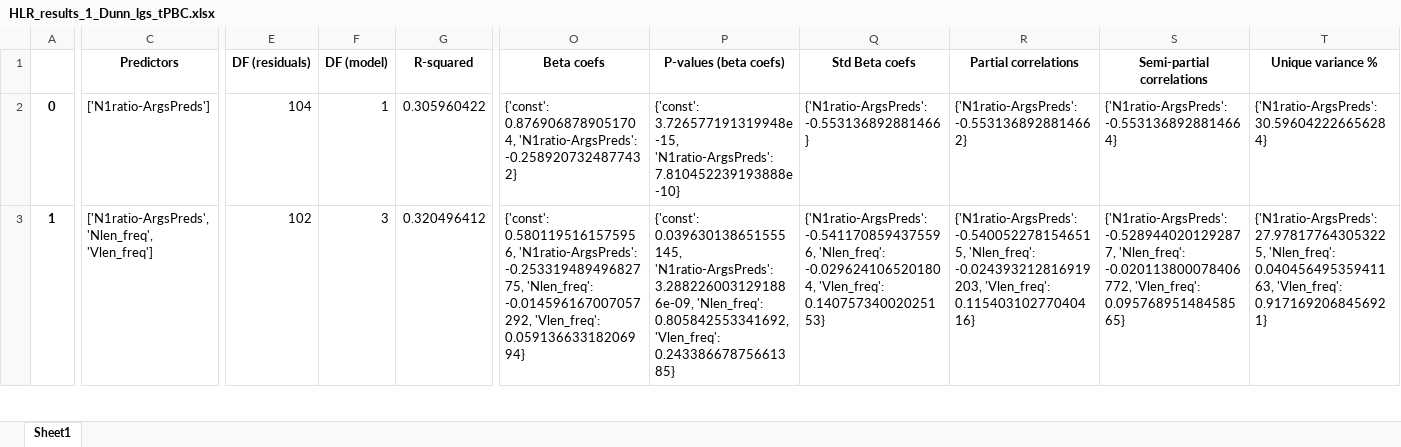
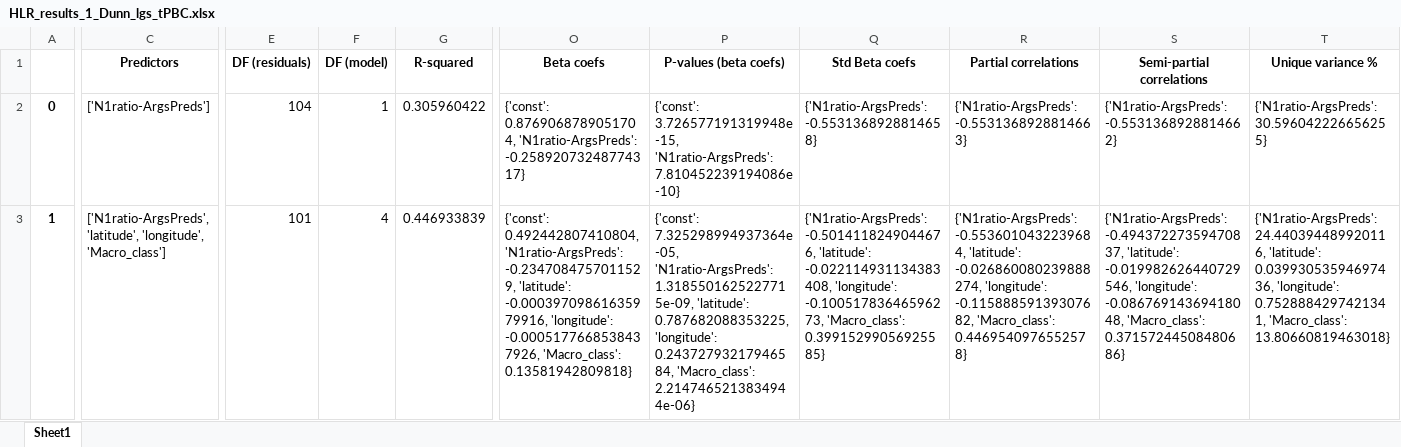
Before and after one commit to lingdoc/taggedPBC, an Excel workbook: checks/results/HLR_results_1_Dunn_lgs_tPBC.xlsx, sheet Sheet1, drawn as a sheet; only a part is shown, gaps mark what is left out; values as stored, in another font and other column widths than the file's, no borders; the diff covers the shown part only; the diff names each change by its address in the sheet, - before the commit and + after, or states it on an @@ line.

```diff
--- a/checks/results/HLR_results_1_Dunn_lgs_tPBC.xlsx (sheet Sheet1)
+++ b/checks/results/HLR_results_1_Dunn_lgs_tPBC.xlsx (sheet Sheet1)
-O2 (Beta coefs): …0.8769068789051704, 'N1ratio-ArgsPreds': -0.2589207324877432}
+O2 (Beta coefs): …0.8769068789051704, 'N1ratio-ArgsPreds': -0.25892073248774317}
-P2 (P-values (beta coefs)): …3.726577191319948e-15, 'N1ratio-ArgsPreds': 7.810452239193888e-10}
+P2 (P-values (beta coefs)): …3.726577191319948e-15, 'N1ratio-ArgsPreds': 7.810452239194086e-10}
-Q2 (Std Beta coefs): {'N1ratio-ArgsPreds': -0.553136892881466}
+Q2 (Std Beta coefs): {'N1ratio-ArgsPreds': -0.5531368928814658}
-R2 (Partial correlations): {'N1ratio-ArgsPreds': -0.5531368928814662}
+R2 (Partial correlations): {'N1ratio-ArgsPreds': -0.5531368928814663}
-S2 (Semi-partial correlations): {'N1ratio-ArgsPreds': -0.5531368928814664}
+S2 (Semi-partial correlations): {'N1ratio-ArgsPreds': -0.5531368928814662}
-T2 (Unique variance %): {'N1ratio-ArgsPreds': 30.596042226656284}
+T2 (Unique variance %): {'N1ratio-ArgsPreds': 30.596042226656255}
-C3 (Predictors): ['N1ratio-ArgsPreds', 'Nlen_freq', 'Vlen_freq']
+C3 (Predictors): ['N1ratio-ArgsPreds', 'latitude', 'longitude', 'Macro_class']
-E3 (DF (residuals)): 102
+E3 (DF (residuals)): 101
-F3 (DF (model)): 3
+F3 (DF (model)): 4
-G3 (R-squared): 0.320496412
+G3 (R-squared): 0.446933839
-O3 (Beta coefs): {'const': 0.5801195161575956, 'N1ratio-ArgsPreds': -0.25331948949682775, 'Nlen_freq': -0.014596167007057292, 'Vlen_freq': 0.05913663318206994}
+O3 (Beta coefs): {'const': 0.492442807410804, 'N1ratio-ArgsPreds': -0.2347084757011529, 'latitude': -0.00039709861635979916, 'longitude': -0.0005177668538437926, 'Macro_class': 0.13581942809818}
-P3 (P-values (beta coefs)): {'const': 0.039630138651555145, 'N1ratio-ArgsPreds': 3.2882260031291886e-09, 'Nlen_freq': 0.805842553341692, 'Vlen_freq': 0.24338667875661385}
+P3 (P-values (beta coefs)): {'const': 7.325298994937364e-05, 'N1ratio-ArgsPreds': 1.3185501625227715e-09, 'latitude': 0.787682088353225, 'longitude': 0.24372793217946584, 'Macro_class': 2.2147465213834944e-06}
-Q3 (Std Beta coefs): {'N1ratio-ArgsPreds': -0.5411708594375596, 'Nlen_freq': -0.0296241065201804, 'Vlen_freq': 0.14075734002025153}
+Q3 (Std Beta coefs): {'N1ratio-ArgsPreds': -0.5014118249044676, 'latitude': -0.022114931134383408, 'longitude': -0.10051783646596273, 'Macro_class': 0.39915299056925585}
-R3 (Partial correlations): {'N1ratio-ArgsPreds': -0.5400522781546515, 'Nlen_freq': -0.024393212816919203, 'Vlen_freq': 0.11540310277040416}
+R3 (Partial correlations): {'N1ratio-ArgsPreds': -0.5536010432239684, 'latitude': -0.026860080239888274, 'longitude': -0.11588859139307682, 'Macro_class': 0.4469540976552578}
-S3 (Semi-partial correlations): {'N1ratio-ArgsPreds': -0.5289440201292877, 'Nlen_freq': -0.020113800078406772, 'Vlen_freq': 0.09576895148458565}
+S3 (Semi-partial correlations): {'N1ratio-ArgsPreds': -0.49437227359470837, 'latitude': -0.019982626440729546, 'longitude': -0.08676914369418048, 'Macro_class': 0.37157244508480686}
-T3 (Unique variance %): {'N1ratio-ArgsPreds': 27.978177643053225, 'Nlen_freq': 0.04045649535941163, 'Vlen_freq': 0.9171692068456921}
+T3 (Unique variance %): {'N1ratio-ArgsPreds': 24.440394489920116, 'latitude': 0.03993053594697436, 'longitude': 0.7528884297421341, 'Macro_class': 13.80660819463018}
```
Also changed, not shown: 1 added row and 26 edited cells elsewhere in this sheet, checks/results/HLR_results_2_Dunn_fams_tPBC.xlsx, checks/results/HLR_results_4_>1_lg_families_tPBC.xlsx, 14 other files.
